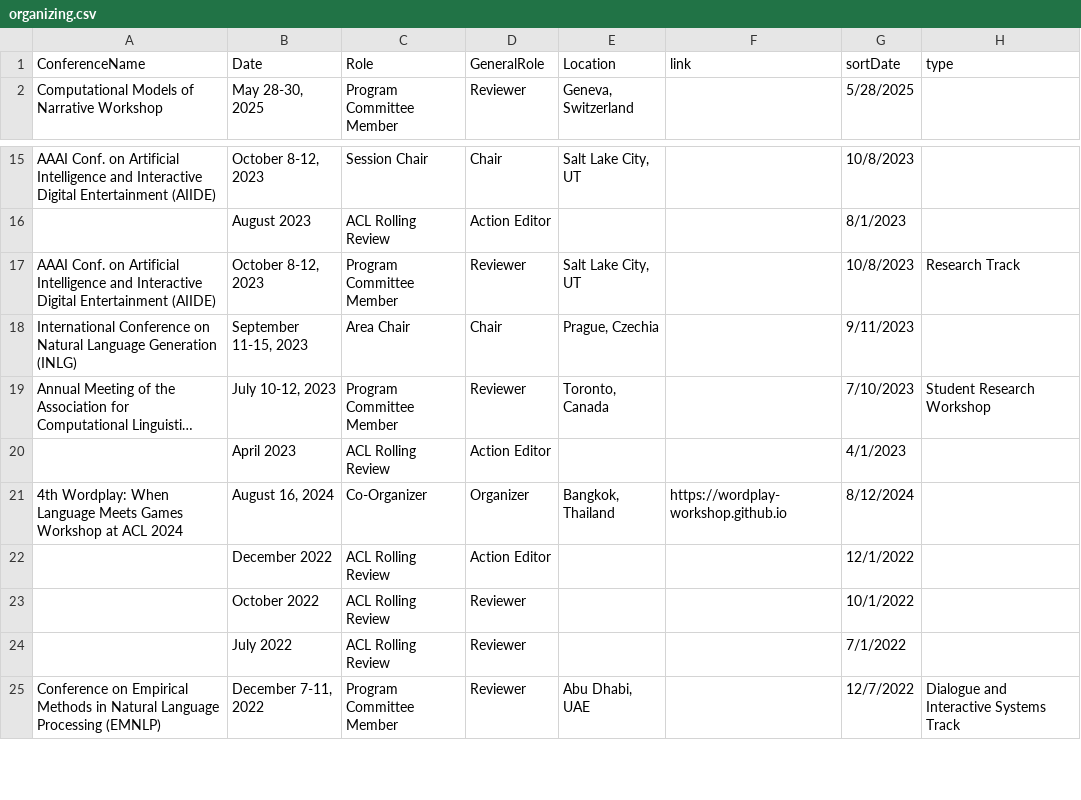
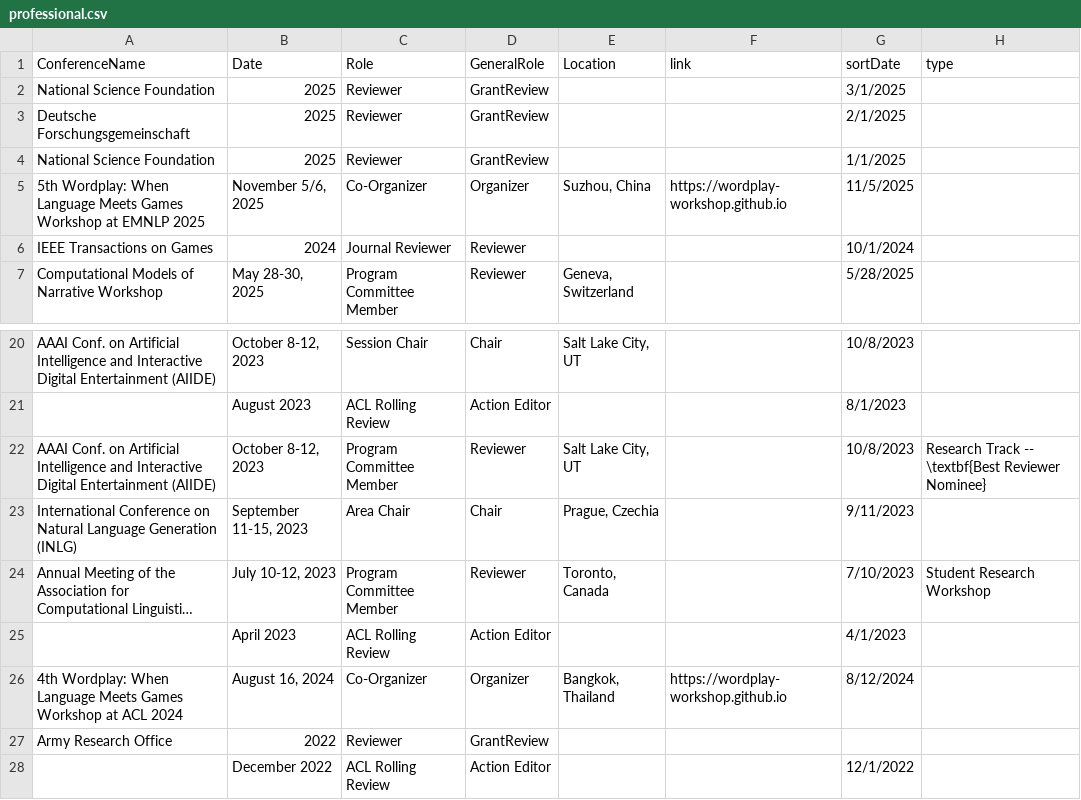
Before and after one commit to lara-martin/CV, a CSV file: cv/professional.csv (was cv/organizing.csv), drawn as a sheet; only a part is shown, gaps mark what is left out; the shorter side is filled out with more unchanged rows; long unchanged cells end in …; addresses are those after the commit; the diff names each change by its address in the sheet, - before the commit and + after, or states it on an @@ line.

```diff
--- a/cv/organizing.csv
+++ b/cv/professional.csv
+row 2: National Science Foundation | 2025 | Reviewer | GrantReview |  |  | 3/1/2025
+row 3: Deutsche Forschungsgemeinschaft | 2025 | Reviewer | GrantReview |  |  | 2/1/2025
+row 4: National Science Foundation | 2025 | Reviewer | GrantReview |  |  | 1/1/2025
+row 5: 5th Wordplay: When Language Meets Games Workshop at EMNLP 2025 | November 5/6, 2025 | Co-Organizer | Organizer | Suzhou, China | https://wordplay-workshop.github.io | 11/5/2025
+row 6: IEEE Transactions on Games | 2024 | Journal Reviewer | Reviewer |  |  | 10/1/2024
-H22 (type): Research Track
+H22 (type): Research Track -- \textbf{Best Reviewer Nominee}
+row 27: Army Research Office | 2022 | Reviewer | GrantReview
```
Also changed, not shown: cv/mentoring.csv, cv/teaching.csv, 14 other files.
